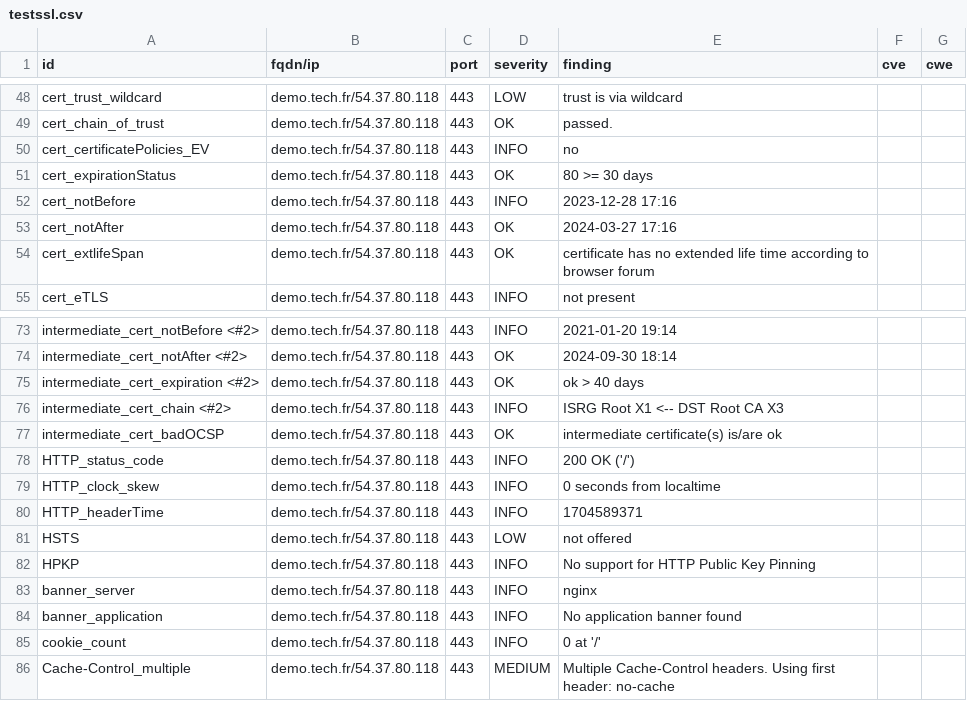
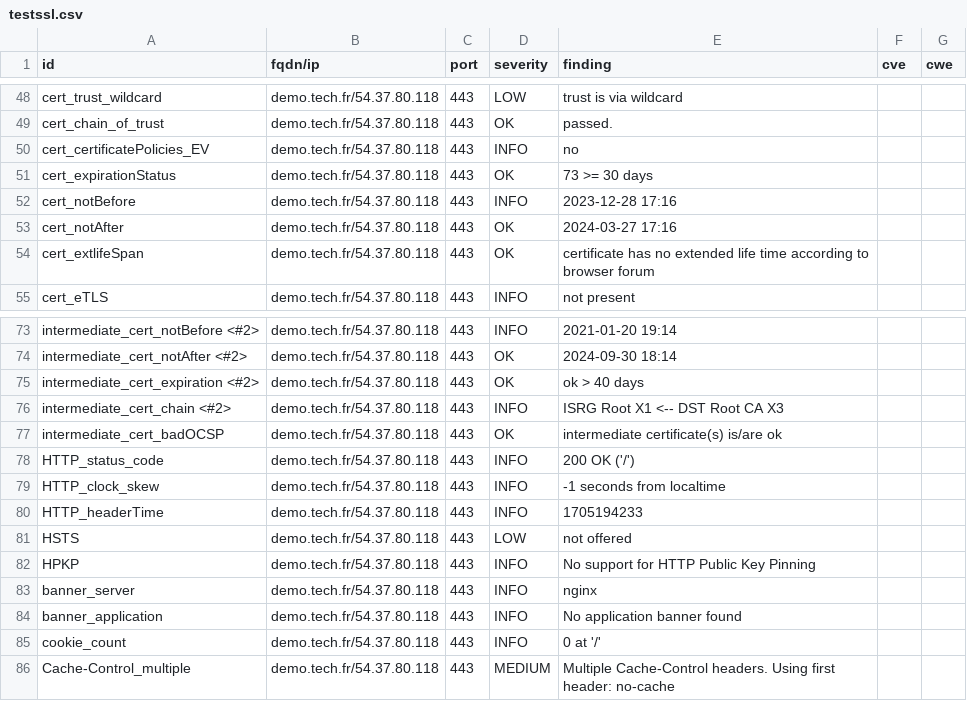
Before and after one commit to passtech/website-monitoring, a CSV file: results/aHR0cHM6Ly9kZW1vLnRlY2guZnI=/testssl.csv, drawn as a sheet; only a part is shown, gaps mark what is left out.

```diff
--- a/results/aHR0cHM6Ly9kZW1vLnRlY2guZnI=/testssl.csv
+++ b/results/aHR0cHM6Ly9kZW1vLnRlY2guZnI=/testssl.csv
@@ -50,3 +50,3 @@
 "cert_certificatePolicies_EV","demo.tech.fr/54.37.80.118","443","INFO","no","",""
-"cert_expirationStatus","demo.tech.fr/54.37.80.118","443","OK","80 >= 30 days","",""
+"cert_expirationStatus","demo.tech.fr/54.37.80.118","443","OK","73 >= 30 days","",""
 "cert_notBefore","demo.tech.fr/54.37.80.118","443","INFO","2023-12-28 17:16","",""
@@ -78,4 +78,4 @@
 "HTTP_status_code","demo.tech.fr/54.37.80.118","443","INFO","200 OK ('/')","",""
-"HTTP_clock_skew","demo.tech.fr/54.37.80.118","443","INFO","0 seconds from localtime","",""
-"HTTP_headerTime","demo.tech.fr/54.37.80.118","443","INFO","1704589371","",""
+"HTTP_clock_skew","demo.tech.fr/54.37.80.118","443","INFO","-1 seconds from localtime","",""
+"HTTP_headerTime","demo.tech.fr/54.37.80.118","443","INFO","1705194233","",""
 "HSTS","demo.tech.fr/54.37.80.118","443","LOW","not offered","",""
```
Also changed, not shown: 11 other files.
